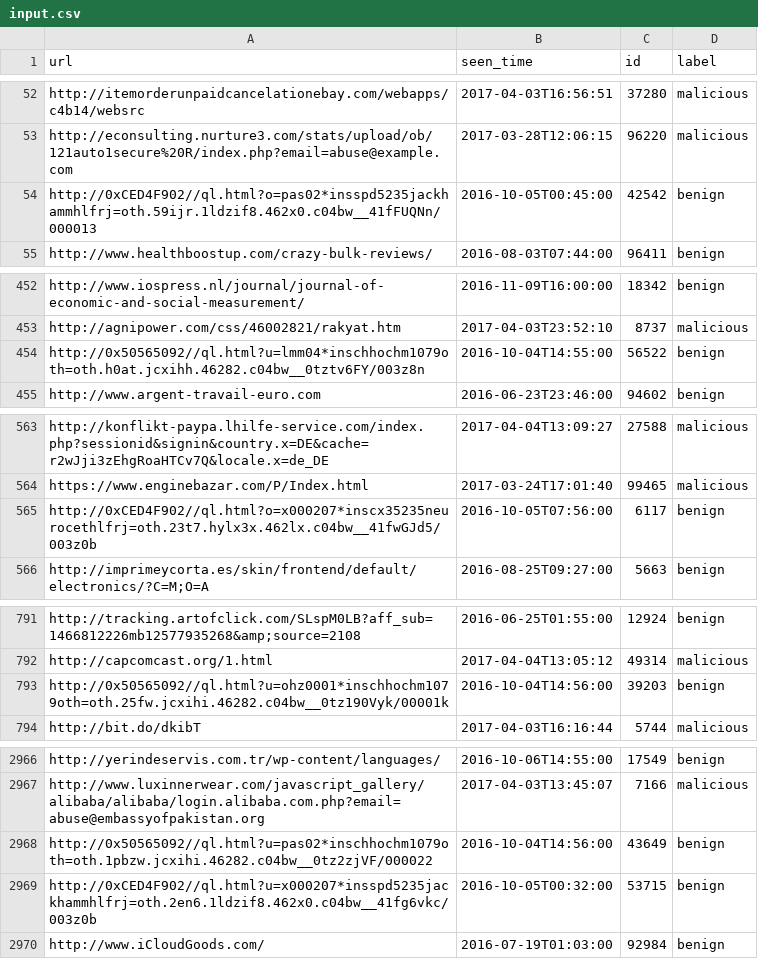
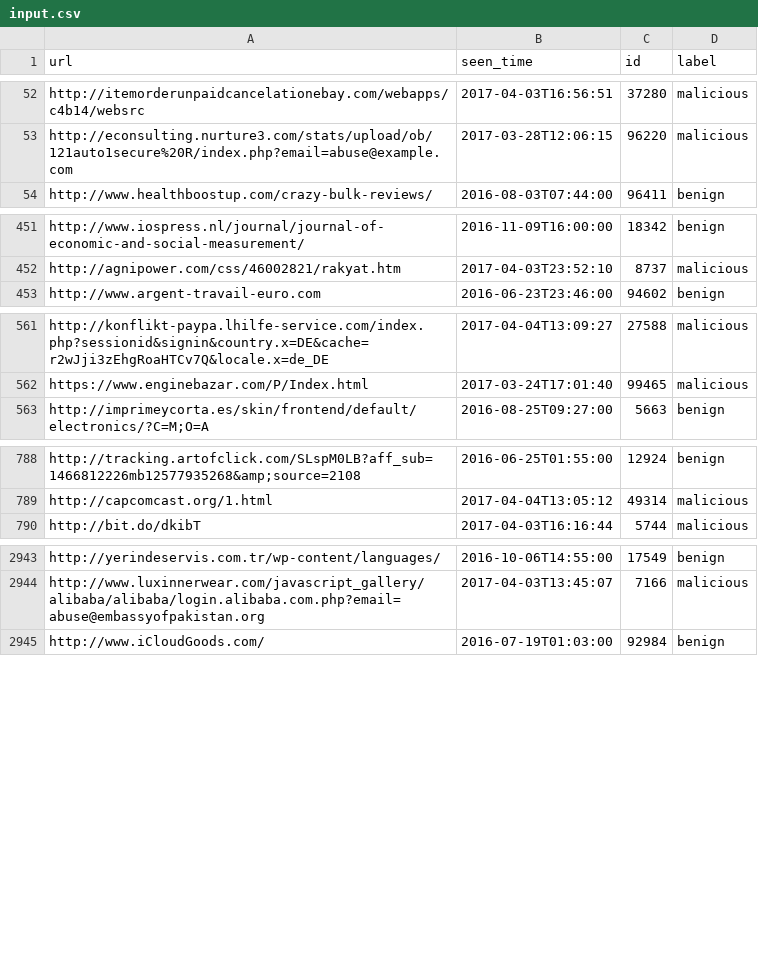
Before and after one commit to arguslab/practical-cybersec-sp17, a CSV file: input.csv, drawn as a sheet; only a part is shown, gaps mark what is left out; the diff covers the shown part only.

Commit message:
Removed dirty entries from input.csv.

```diff
--- a/input.csv
+++ b/input.csv
@@ -53,3 +53,2 @@ http://itemorderunpaidcancelationebay.com/webapps/c4b14/websrc,2017-04-03T16:56:
 http://econsulting.nurture3.com/stats/upload/ob/121auto1secure%20R/index.php?email=abuse@example.com,2017-03-28T12:06:15,96220,malicious
-http://0xCED4F902//ql.html?o=pas02*insspd5235jackhammhlfrj=oth.59ijr.1ldzif8.462x0.c04bw__41fFUQNn/000013,2016-10-05T00:45:00,42542,benign
 http://www.healthboostup.com/crazy-bulk-reviews/,2016-08-03T07:44:00,96411,benign
@@ -453,3 +452,2 @@ http://www.iospress.nl/journal/journal-of-economic-and-social-measurement/,2016-
 http://agnipower.com/css/46002821/rakyat.htm,2017-04-03T23:52:10,8737,malicious
-http://0x50565092//ql.html?u=lmm04*inschhochm1079oth=oth.h0at.jcxihh.46282.c04bw__0tztv6FY/003z8n,2016-10-04T14:55:00,56522,benign
 http://www.argent-travail-euro.com,2016-06-23T23:46:00,94602,benign
@@ -564,3 +562,2 @@ http://konflikt-paypa.lhilfe-service.com/index.php?sessionid&signin&country.x=DE
 https://www.enginebazar.com/P/Index.html,2017-03-24T17:01:40,99465,malicious
-http://0xCED4F902//ql.html?o=x000207*inscx35235neurocethlfrj=oth.23t7.hylx3x.462lx.c04bw__41fwGJd5/003z0b,2016-10-05T07:56:00,6117,benign
 http://imprimeycorta.es/skin/frontend/default/electronics/?C=M;O=A,2016-08-25T09:27:00,5663,benign
@@ -792,3 +789,2 @@ http://tracking.artofclick.com/SLspM0LB?aff_sub=1466812226mb12577935268&amp;sour
 http://capcomcast.org/1.html,2017-04-04T13:05:12,49314,malicious
-http://0x50565092//ql.html?u=ohz0001*inschhochm1079oth=oth.25fw.jcxihi.46282.c04bw__0tz190Vyk/00001k,2016-10-04T14:56:00,39203,benign
 http://bit.do/dkibT,2017-04-03T16:16:44,5744,malicious
@@ -2967,4 +2944,2 @@ http://yerindeservis.com.tr/wp-content/languages/,2016-10-06T14:55:00,17549,beni
 http://www.luxinnerwear.com/javascript_gallery/alibaba/alibaba/login.alibaba.com.php?email=abuse@embassyofpakistan.org,2017-04-03T13:45:07,7166,malicious
-http://0x50565092//ql.html?u=pas02*inschhochm1079oth=oth.1pbzw.jcxihi.46282.c04bw__0tz2zjVF/000022,2016-10-04T14:56:00,43649,benign
-http://0xCED4F902//ql.html?u=x000207*insspd5235jackhammhlfrj=oth.2en6.1ldzif8.462x0.c04bw__41fg6vkc/003z0b,2016-10-05T00:32:00,53715,benign
 http://www.iCloudGoods.com/,2016-07-19T01:03:00,92984,benign
```
Also changed, not shown: 23 removed rows elsewhere in this file.
